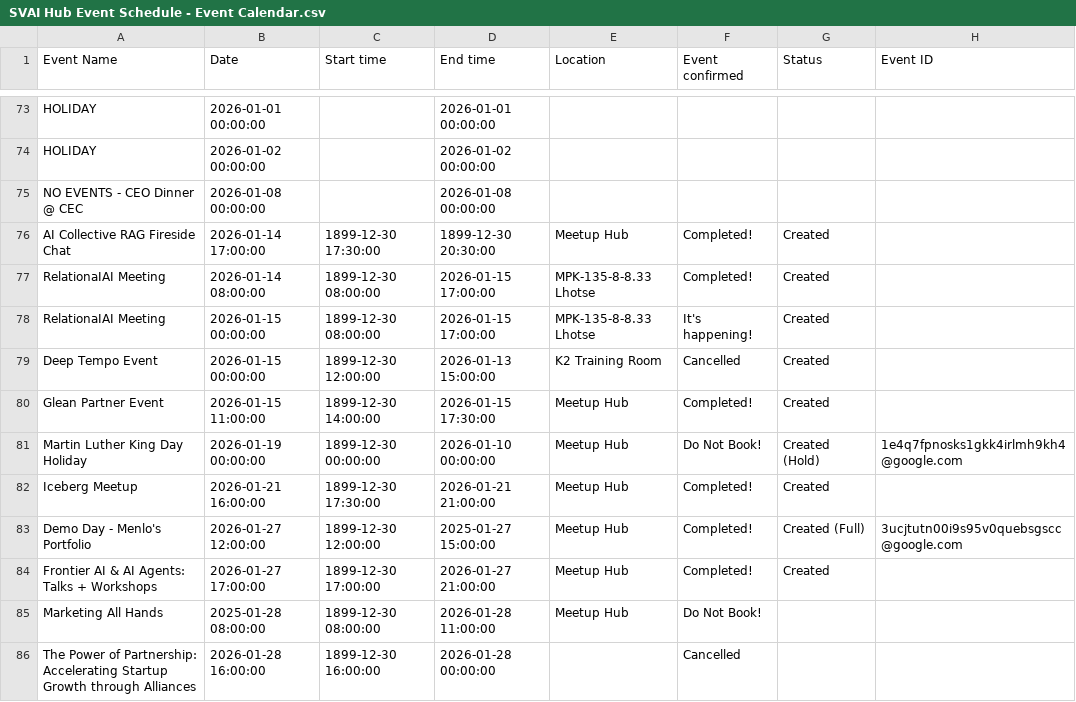
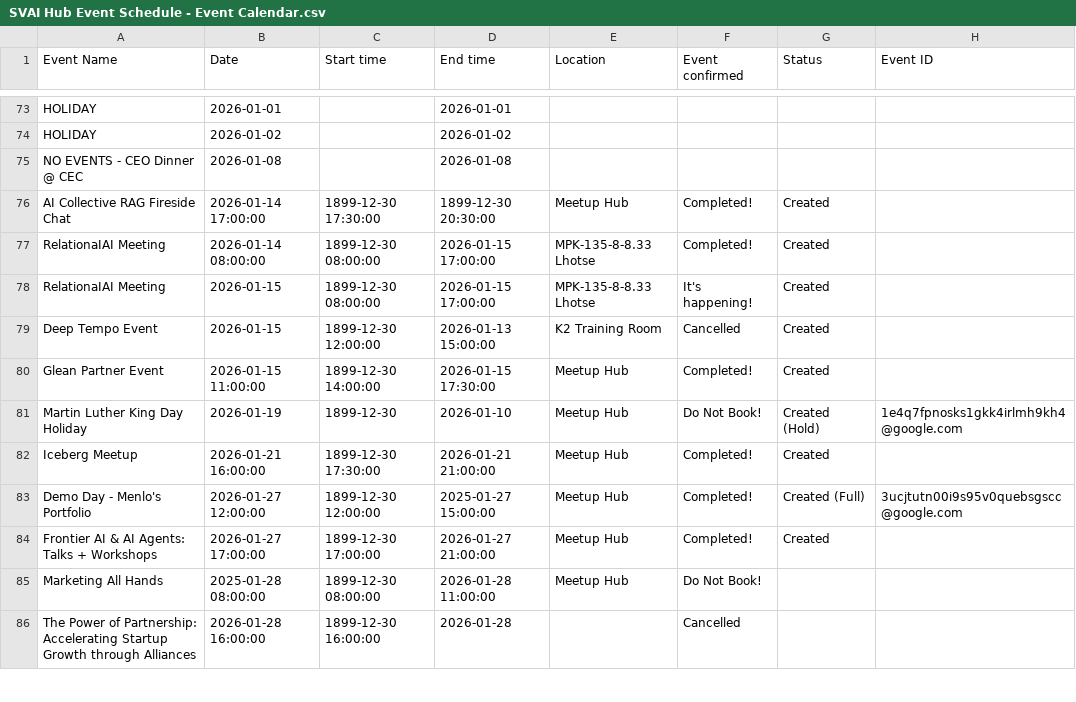
Before and after one commit to Kevinsnowflake/sheets-calendar-app, a CSV file: data/SVAI Hub Event Schedule - Event Calendar.csv, drawn as a sheet; only a part is shown, gaps mark what is left out; the diff covers the shown part only; the diff names each change by its address in the sheet, - before the commit and + after, or states it on an @@ line.

```diff
--- a/data/SVAI Hub Event Schedule - Event Calendar.csv
+++ b/data/SVAI Hub Event Schedule - Event Calendar.csv
-B73 (Date): 2026-01-01 00:00:00
+B73 (Date): 2026-01-01
-D73 (End time): 2026-01-01 00:00:00
+D73 (End time): 2026-01-01
-B74 (Date): 2026-01-02 00:00:00
+B74 (Date): 2026-01-02
-D74 (End time): 2026-01-02 00:00:00
+D74 (End time): 2026-01-02
-B75 (Date): 2026-01-08 00:00:00
+B75 (Date): 2026-01-08
-D75 (End time): 2026-01-08 00:00:00
+D75 (End time): 2026-01-08
-B78:B79 (Date): 2026-01-15 00:00:00
+B78:B79 (Date): 2026-01-15
-B81 (Date): 2026-01-19 00:00:00
+B81 (Date): 2026-01-19
-C81 (Start time): 1899-12-30 00:00:00
+C81 (Start time): 1899-12-30
-D81 (End time): 2026-01-10 00:00:00
+D81 (End time): 2026-01-10
-D86 (End time): 2026-01-28 00:00:00
+D86 (End time): 2026-01-28
```
Also changed, not shown: 146 edited cells elsewhere in this file.
